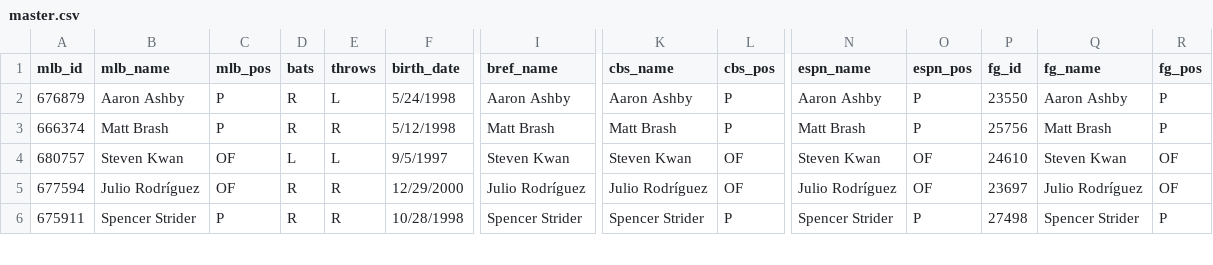
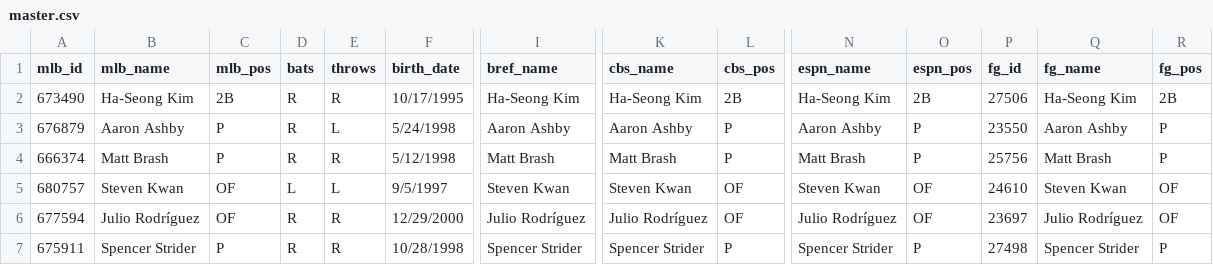
Before and after one commit to spilchen/baseball_id_db, a CSV file: master.csv, drawn as a sheet; only a part is shown, gaps mark what is left out; rows hold the shown columns only; the diff names each change by its address in the sheet, - before the commit and + after, or states it on an @@ line.

Commit message:
Add: Ha-Seong Kim

```diff
--- a/master.csv
+++ b/master.csv
+row 2: 673490 | Ha-Seong Kim | 2B | R | R | 10/17/1995 | Ha-Seong Kim | Ha-Seong Kim | 2B | Ha-Seong Kim | 2B | 27506 | Ha-Seong Kim | 2B
```
